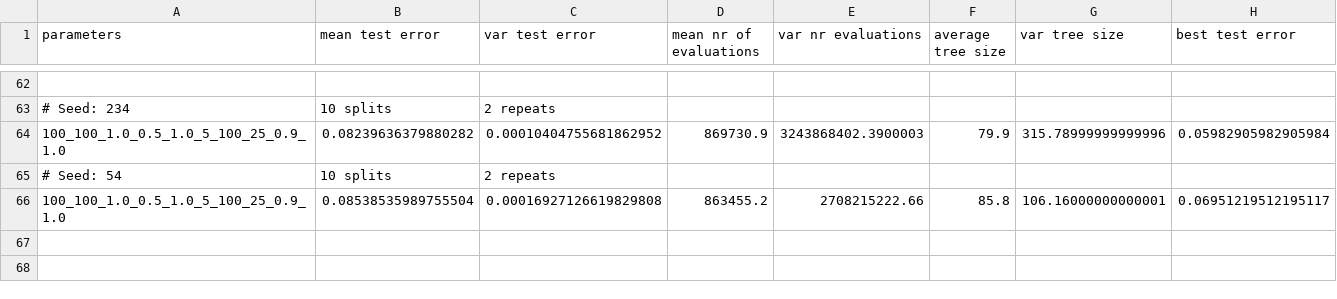
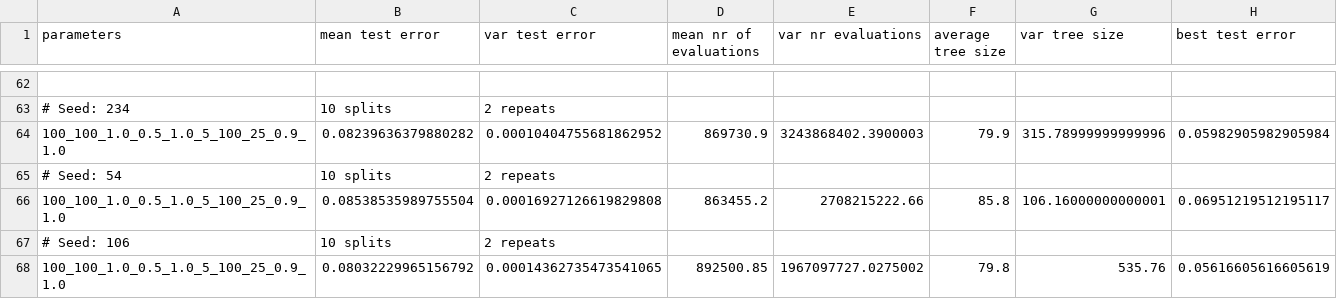
Before and after one commit to vvandertas/SimpleGP, a CSV file: result_data/global_results.csv, drawn as a sheet; only a part is shown, gaps mark what is left out; the diff names each change by its address in the sheet, - before the commit and + after, or states it on an @@ line.

```diff
--- a/result_data/global_results.csv
+++ b/result_data/global_results.csv
+row 67: # Seed: 106 | 10 splits | 2 repeats
+row 68: 100_100_1.0_0.5_1.0_5_100_25_0.9_1.0 | 0.08032229965156792 | 0.00014362735473541065 | 892500.85 | 1967097727.0275002 | 79.8 | 535.76 | 0.05616605616605619
```
Also changed, not shown: result_data/final_results.csv.
